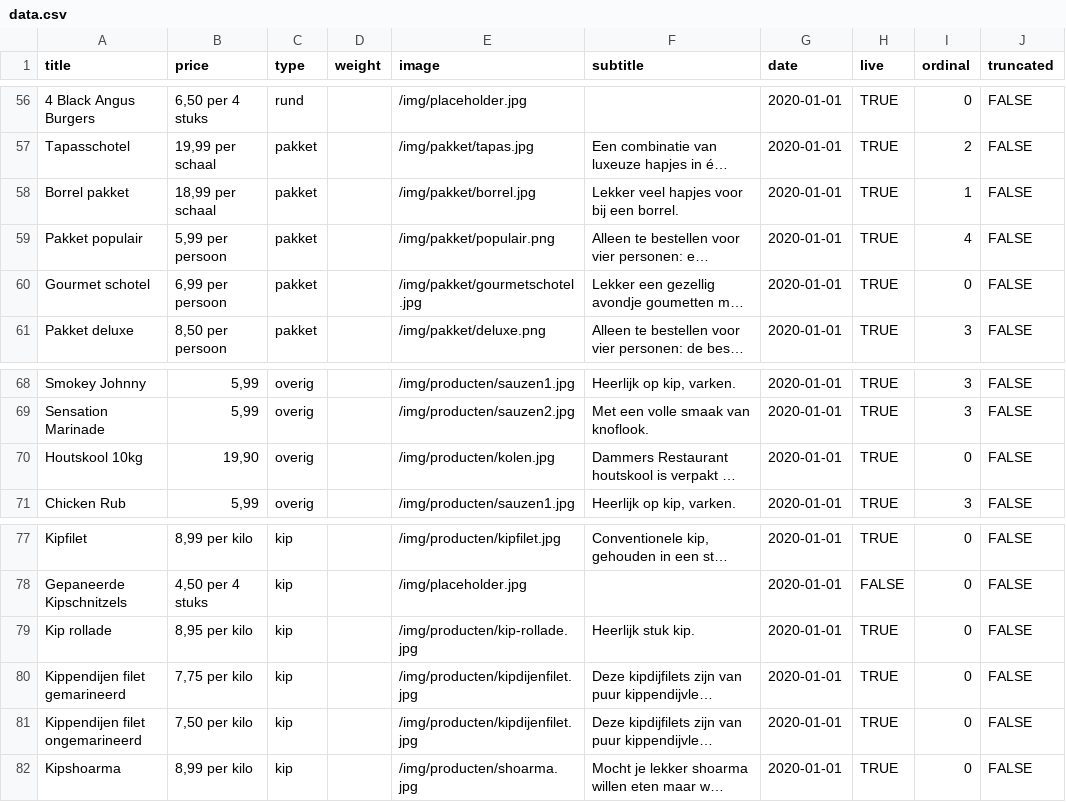
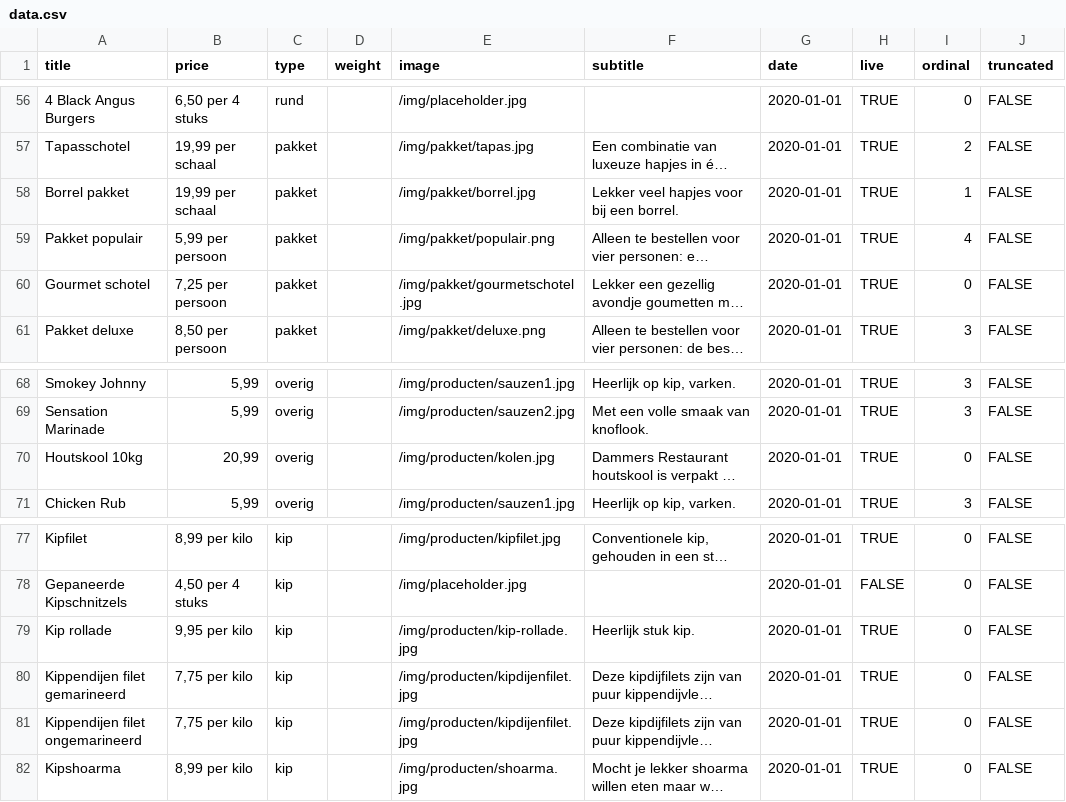
Before and after one commit to stefadinho/SmokeyJohnny_, a CSV file: assortiment/data.csv, drawn as a sheet; only a part is shown, gaps mark what is left out; long unchanged cells end in …; the diff names each change by its address in the sheet, - before the commit and + after, or states it on an @@ line.

Commit message:
Updated some prices.

```diff
--- a/assortiment/data.csv
+++ b/assortiment/data.csv
-B58 (price): 18,99 per schaal
+B58 (price): 19,99 per schaal
-B60 (price): 6,99 per persoon
+B60 (price): 7,25 per persoon
-B70 (price): 19,90
+B70 (price): 20,99
-B79 (price): 8,95 per kilo
+B79 (price): 9,95 per kilo
-B81 (price): 7,50 per kilo
+B81 (price): 7,75 per kilo
```
